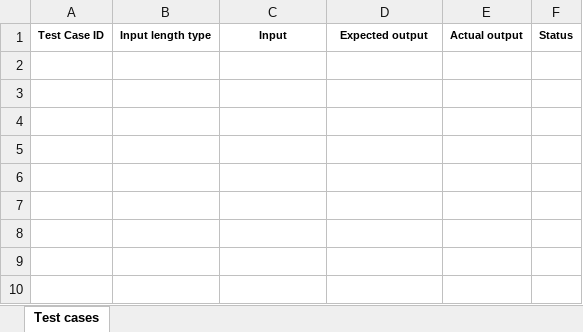
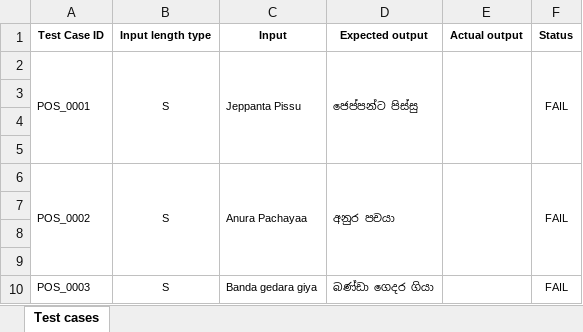
Before and after one commit to layangisiriwardhana/ITPM_Assignment_01, an Excel workbook: Assignment 1 - Test cases.xlsx, sheet Test cases, drawn as a sheet; values as stored, in another font and other column widths than the file's, no borders; the diff names each change by its address in the sheet, - before the commit and + after, or states it on an @@ line.

Commit message:
Update Assignment 1 - Test cases.xlsx

```diff
--- a/Assignment 1 - Test cases.xlsx (sheet Test cases)
+++ b/Assignment 1 - Test cases.xlsx (sheet Test cases)
+row 2: POS_0001 | S | Jeppanta Pissu | ජෙප්පන්ට පිස්සු |  | FAIL
+row 3: (empty)
+row 4: (empty)
+row 5: (empty)
+row 6: POS_0002 | S | Anura Pachayaa | අනුර පචයා |  | FAIL
+row 7: (empty)
+row 8: (empty)
+row 9: (empty)
+row 10: POS_0003 | S | Banda gedara giya | බණ්ඩා ගෙදර ගියා |  | FAIL
```
